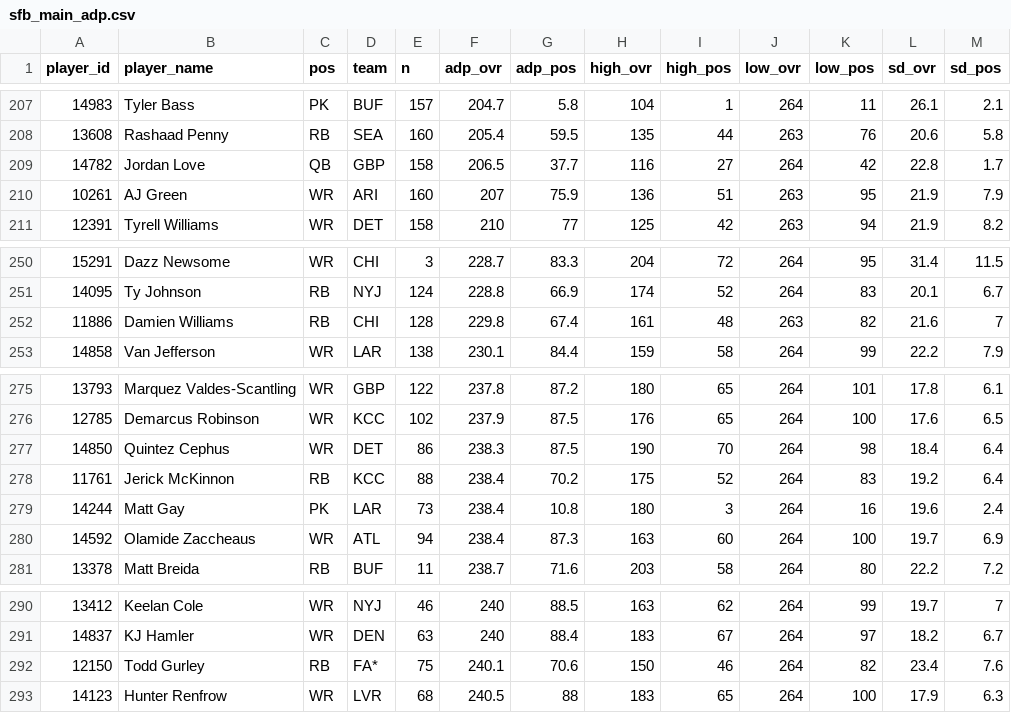
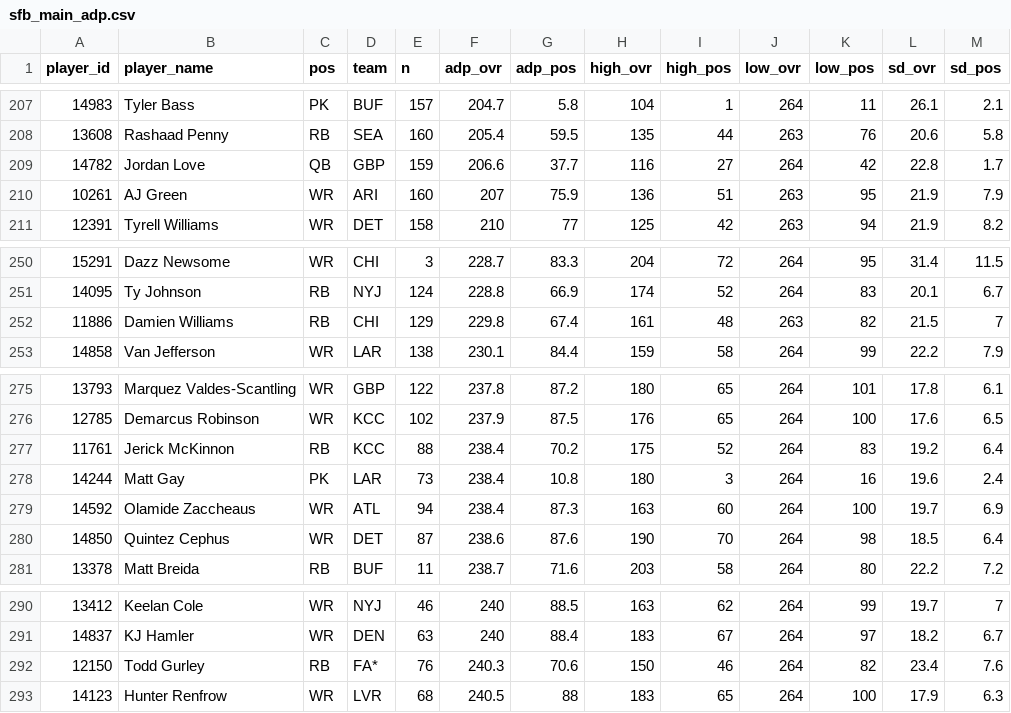
Before and after one commit to dynastyprocess/data-mfl_public, a CSV file: sfb_main_adp.csv, drawn as a sheet; only a part is shown, gaps mark what is left out.

```diff
--- a/sfb_main_adp.csv
+++ b/sfb_main_adp.csv
@@ -208,3 +208,3 @@
 "13608","Rashaad Penny","RB","SEA",160,205.4,59.5,135,44,263,76,20.6,5.8
-"14782","Jordan Love","QB","GBP",158,206.5,37.7,116,27,264,42,22.8,1.7
+"14782","Jordan Love","QB","GBP",159,206.6,37.7,116,27,264,42,22.8,1.7
 "10261","AJ Green","WR","ARI",160,207,75.9,136,51,263,95,21.9,7.9
@@ -251,3 +251,3 @@
 "14095","Ty Johnson","RB","NYJ",124,228.8,66.9,174,52,264,83,20.1,6.7
-"11886","Damien Williams","RB","CHI",128,229.8,67.4,161,48,263,82,21.6,7
+"11886","Damien Williams","RB","CHI",129,229.8,67.4,161,48,263,82,21.5,7
 "14858","Van Jefferson","WR","LAR",138,230.1,84.4,159,58,264,99,22.2,7.9
@@ -276,3 +276,2 @@
 "12785","Demarcus Robinson","WR","KCC",102,237.9,87.5,176,65,264,100,17.6,6.5
-"14850","Quintez Cephus","WR","DET",86,238.3,87.5,190,70,264,98,18.4,6.4
 "11761","Jerick McKinnon","RB","KCC",88,238.4,70.2,175,52,264,83,19.2,6.4
@@ -280,2 +279,3 @@
 "14592","Olamide Zaccheaus","WR","ATL",94,238.4,87.3,163,60,264,100,19.7,6.9
+"14850","Quintez Cephus","WR","DET",87,238.6,87.6,190,70,264,98,18.5,6.4
 "13378","Matt Breida","RB","BUF",11,238.7,71.6,203,58,264,80,22.2,7.2
@@ -291,3 +291,3 @@
 "14837","KJ Hamler","WR","DEN",63,240,88.4,183,67,264,97,18.2,6.7
-"12150","Todd Gurley","RB","FA*",75,240.1,70.6,150,46,264,82,23.4,7.6
+"12150","Todd Gurley","RB","FA*",76,240.3,70.6,150,46,264,82,23.4,7.6
 "14123","Hunter Renfrow","WR","LVR",68,240.5,88,183,65,264,100,17.9,6.3
```
Also changed, not shown: sfb_satellite_adp.csv.
